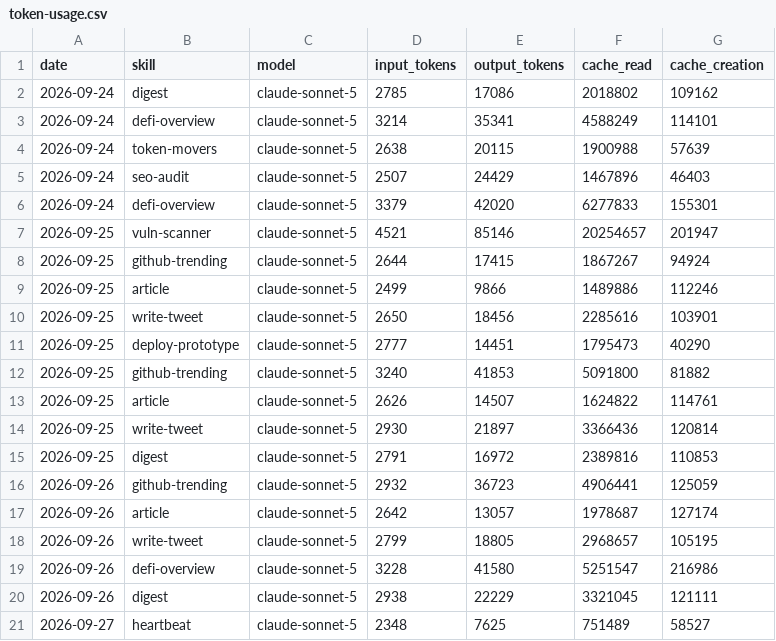
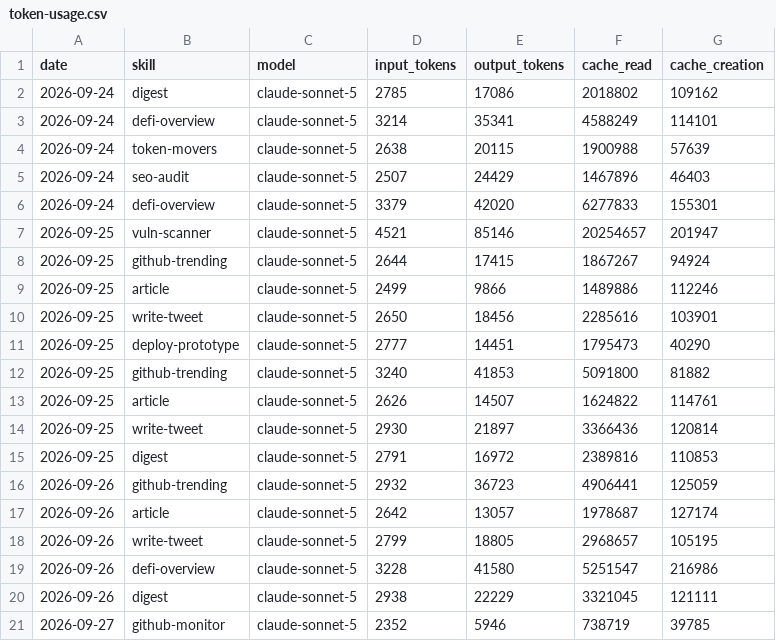
Before and after one commit to Nadai2010/aeon, a CSV file: memory/token-usage.csv, drawn as a sheet.

Commit message:
chore(github-monitor): auto-commit 2026-09-27

```diff
--- a/memory/token-usage.csv
+++ b/memory/token-usage.csv
@@ -20,2 +20,2 @@ date,skill,model,input_tokens,output_tokens,cache_read,cache_creation
 2026-09-26,digest,claude-sonnet-5,2938,22229,3321045,121111
-2026-09-27,heartbeat,claude-sonnet-5,2348,7625,751489,58527
+2026-09-27,github-monitor,claude-sonnet-5,2352,5946,738719,39785
```
Also changed, not shown: 5 other files.
